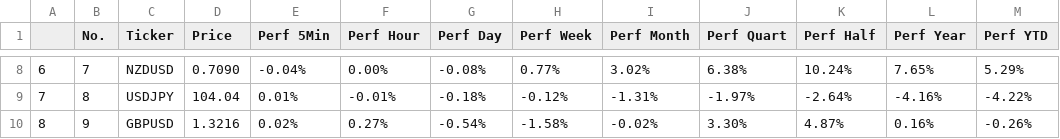
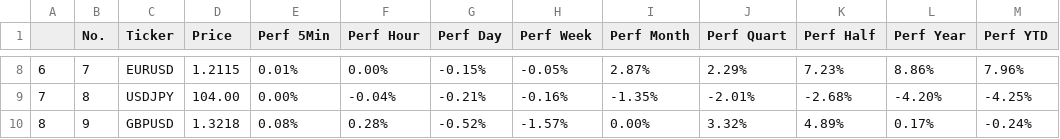
Before and after one commit to MillanUka/Forex-Scraping, a CSV file: data.csv, drawn as a sheet; only a part is shown, gaps mark what is left out; the diff covers the shown part only.

```diff
--- a/data.csv
+++ b/data.csv
@@ -8,3 +8,3 @@
-6,7,NZDUSD,0.7090,-0.04%,0.00%,-0.08%,0.77%,3.02%,6.38%,10.24%,7.65%,5.29%
-7,8,USDJPY,104.04,0.01%,-0.01%,-0.18%,-0.12%,-1.31%,-1.97%,-2.64%,-4.16%,-4.22%
-8,9,GBPUSD,1.3216,0.02%,0.27%,-0.54%,-1.58%,-0.02%,3.30%,4.87%,0.16%,-0.26%
+6,7,EURUSD,1.2115,0.01%,0.00%,-0.15%,-0.05%,2.87%,2.29%,7.23%,8.86%,7.96%
+7,8,USDJPY,104.00,0.00%,-0.04%,-0.21%,-0.16%,-1.35%,-2.01%,-2.68%,-4.20%,-4.25%
+8,9,GBPUSD,1.3218,0.08%,0.28%,-0.52%,-1.57%,0.00%,3.32%,4.89%,0.17%,-0.24%
```
Also changed, not shown: 73 edited cells elsewhere in this file, 3 other files.
